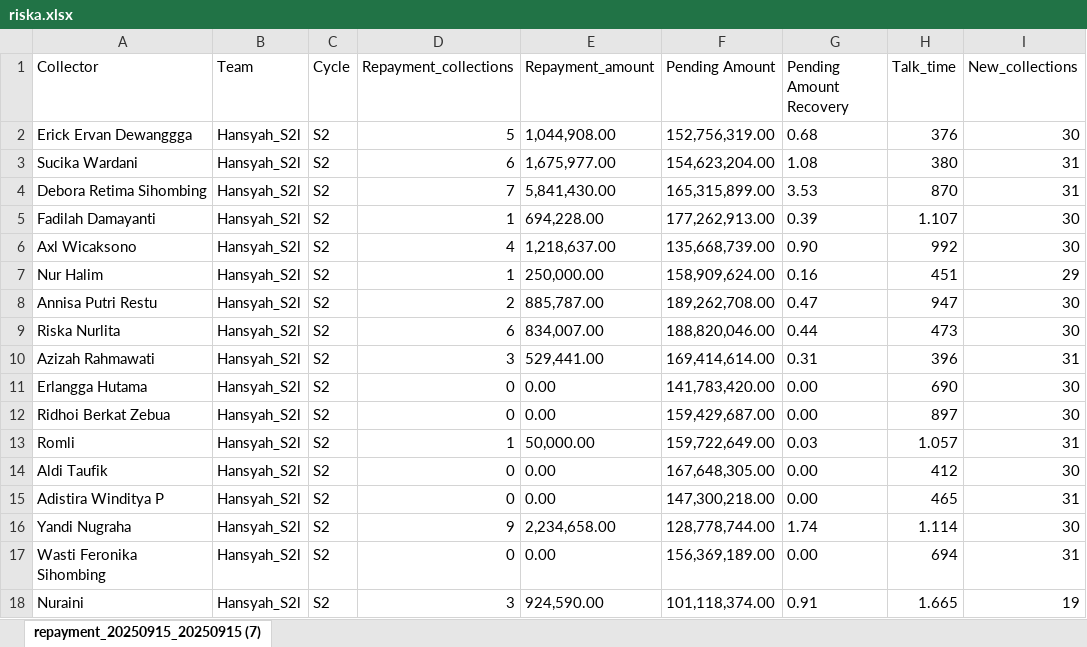
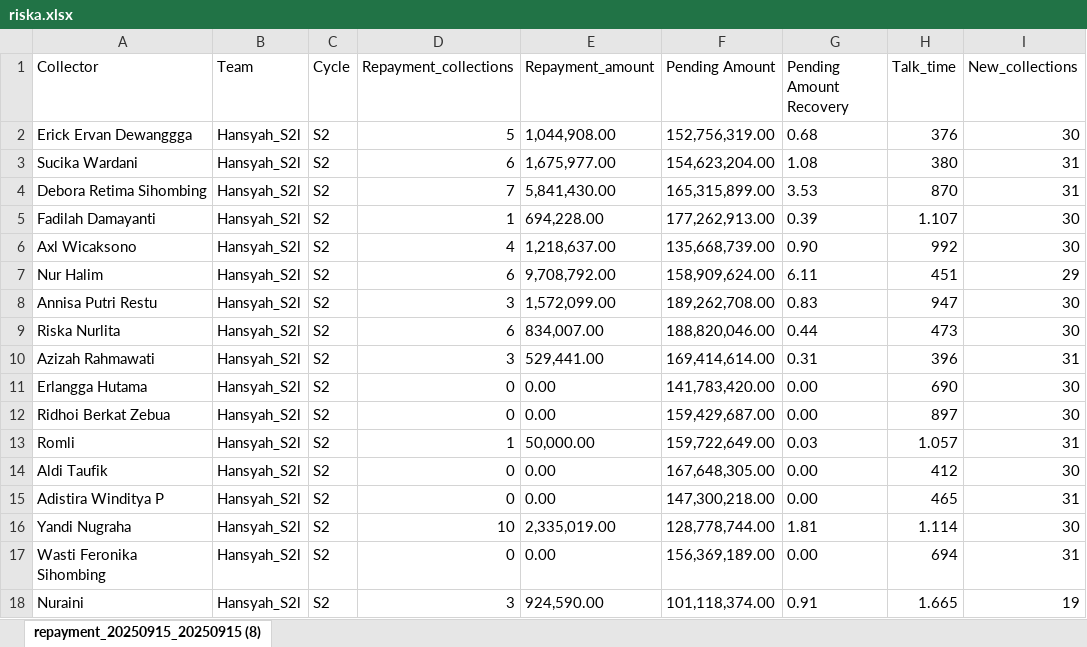
Before and after one commit to hansyahm99/first-project, an Excel workbook: riska.xlsx, sheet repayment_20250915_20250915 (8), drawn as a sheet; only a part is shown; values as stored, in another font and other column widths than the file's, no borders; the diff names each change by its address in the sheet, - before the commit and + after, or states it on an @@ line.

Commit message:
Add files via upload

```diff
--- a/riska.xlsx (sheet repayment_20250915_20250915 (8))
+++ b/riska.xlsx (sheet repayment_20250915_20250915 (8))
-sheet tab: repayment_20250915_20250915 (7)
+sheet tab: repayment_20250915_20250915 (8)
-D7 (Repayment_collections): 1
+D7 (Repayment_collections): 6
-E7 (Repayment_amount): 250,000.00
+E7 (Repayment_amount): 9,708,792.00
-G7 (Pending Amount Recovery): 0.16
+G7 (Pending Amount Recovery): 6.11
-D8 (Repayment_collections): 2
+D8 (Repayment_collections): 3
-E8 (Repayment_amount): 885,787.00
+E8 (Repayment_amount): 1,572,099.00
-G8 (Pending Amount Recovery): 0.47
+G8 (Pending Amount Recovery): 0.83
-D16 (Repayment_collections): 9
+D16 (Repayment_collections): 10
-E16 (Repayment_amount): 2,234,658.00
+E16 (Repayment_amount): 2,335,019.00
-G16 (Pending Amount Recovery): 1.74
+G16 (Pending Amount Recovery): 1.81
```
